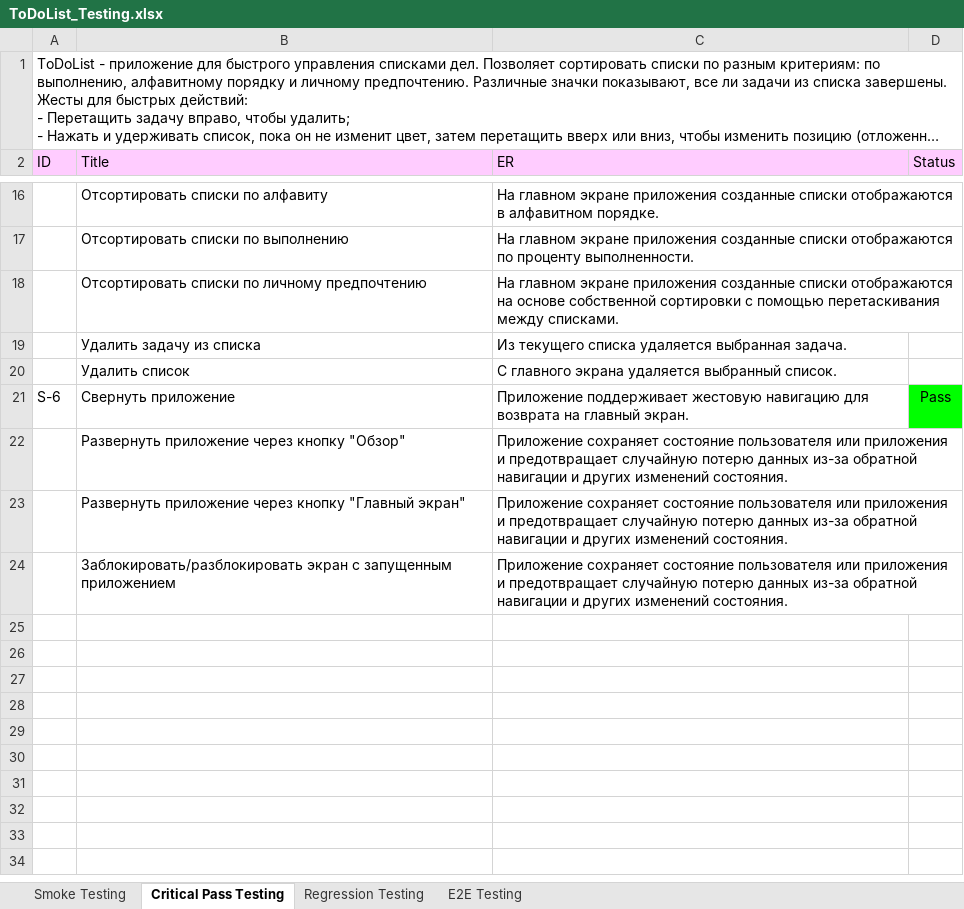
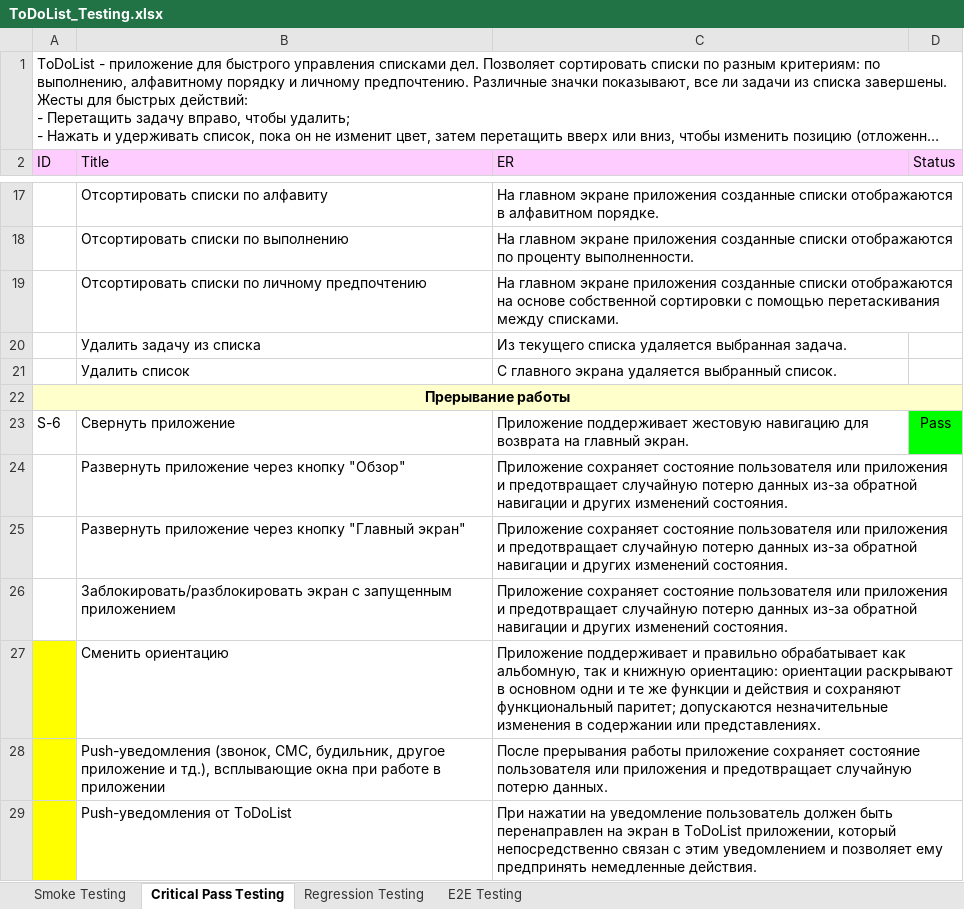
Before and after one commit to rnstrshchnk/MobileTesting, an Excel workbook: ToDoList_Testing.xlsx, sheet Critical Pass Testing, drawn as a sheet; only a part is shown, gaps mark what is left out; long unchanged cells end in …; values as stored, in another font and other column widths than the file's, no borders; the diff covers the shown part only; the diff names each change by its address in the sheet, - before the commit and + after, or states it on an @@ line.

Commit message:
create critical pass check list

```diff
--- a/ToDoList_Testing.xlsx (sheet Critical Pass Testing)
+++ b/ToDoList_Testing.xlsx (sheet Critical Pass Testing)
+row 22: Прерывание работы
+row 27:  | Сменить ориентацию | Приложение поддерживает и правильно обрабатывает как альбомную, так и книжную ориентацию: ориентации раскрывают в основном одни и те же функции и действия и сохраняют функциональный паритет; допускаются незначительные изменения в содержании или представлениях.
+row 28:  | Push-уведомления (звонок, СМС, будильник, другое приложение и тд.), всплывающие окна при работе в приложении | После прерывания работы приложение сохраняет состояние пользователя или приложения и предотвращает случайную потерю данных.
+row 29:  | Push-уведомления от ToDoList | При нажатии на уведомление пользователь должен быть перенаправлен на экран в ToDoList приложении, который непосредственно связан с этим уведомлением и позволяет ему предпринять немедленные действия.
```
Also changed, not shown: 9 added rows and 1 edited cell elsewhere in this sheet.
